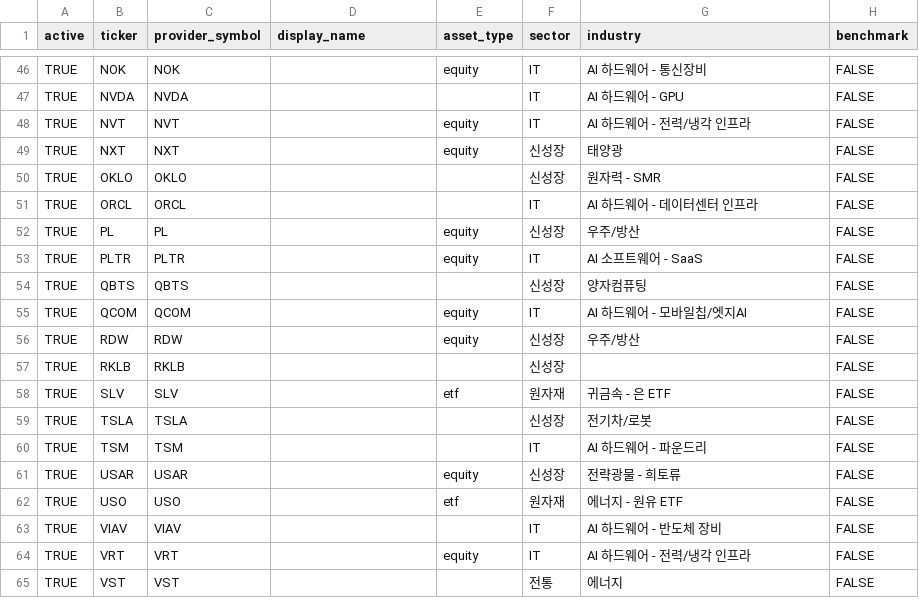
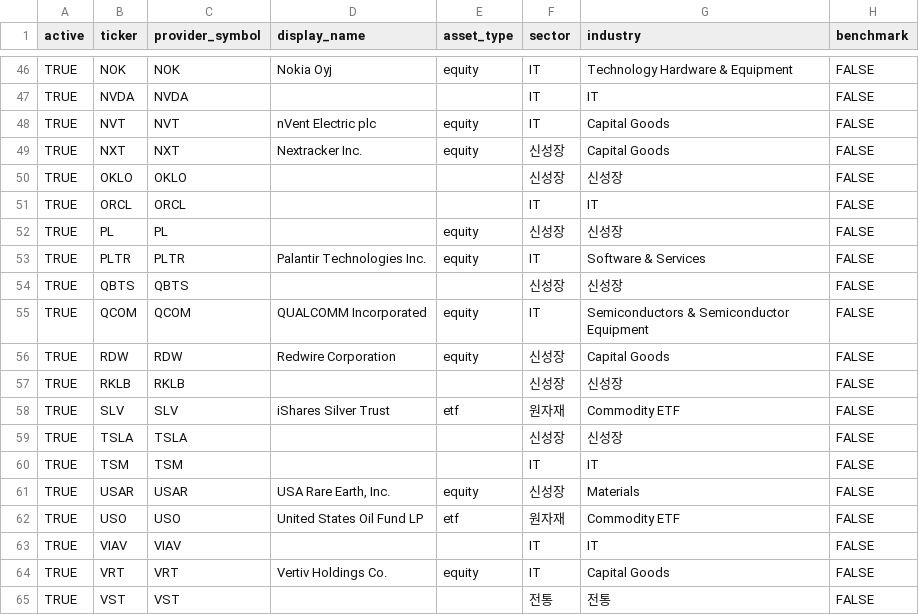
Before and after one commit to kyu6545-dot/mypage2, a CSV file: openbb-data-pipeline/config/universe.csv, drawn as a sheet; only a part is shown, gaps mark what is left out; the diff covers the shown part only; the diff names each change by its address in the sheet, - before the commit and + after, or states it on an @@ line.

```diff
--- a/openbb-data-pipeline/config/universe.csv
+++ b/openbb-data-pipeline/config/universe.csv
-D46 (display_name): (empty)
+D46 (display_name): Nokia Oyj
-G46 (industry): AI 하드웨어 - 통신장비
+G46 (industry): Technology Hardware & Equipment
-G47 (industry): AI 하드웨어 - GPU
+G47 (industry): IT
-D48 (display_name): (empty)
+D48 (display_name): nVent Electric plc
-G48 (industry): AI 하드웨어 - 전력/냉각 인프라
+G48 (industry): Capital Goods
-D49 (display_name): (empty)
+D49 (display_name): Nextracker Inc.
-G49 (industry): 태양광
+G49 (industry): Capital Goods
-G50 (industry): 원자력 - SMR
+G50 (industry): 신성장
-G51 (industry): AI 하드웨어 - 데이터센터 인프라
+G51 (industry): IT
-G52 (industry): 우주/방산
+G52 (industry): 신성장
-D53 (display_name): (empty)
+D53 (display_name): Palantir Technologies Inc.
-G53 (industry): AI 소프트웨어 - SaaS
+G53 (industry): Software & Services
-G54 (industry): 양자컴퓨팅
+G54 (industry): 신성장
-D55 (display_name): (empty)
+D55 (display_name): QUALCOMM Incorporated
-G55 (industry): AI 하드웨어 - 모바일칩/엣지AI
+G55 (industry): Semiconductors & Semiconductor Equipment
-D56 (display_name): (empty)
+D56 (display_name): Redwire Corporation
-G56 (industry): 우주/방산
+G56 (industry): Capital Goods
-G57 (industry): (empty)
+G57 (industry): 신성장
-D58 (display_name): (empty)
+D58 (display_name): iShares Silver Trust
-G58 (industry): 귀금속 - 은 ETF
+G58 (industry): Commodity ETF
-G59 (industry): 전기차/로봇
+G59 (industry): 신성장
-G60 (industry): AI 하드웨어 - 파운드리
+G60 (industry): IT
-D61 (display_name): (empty)
+D61 (display_name): USA Rare Earth, Inc.
-G61 (industry): 전략광물 - 희토류
+G61 (industry): Materials
-D62 (display_name): (empty)
+D62 (display_name): United States Oil Fund LP
-G62 (industry): 에너지 - 원유 ETF
+G62 (industry): Commodity ETF
-G63 (industry): AI 하드웨어 - 반도체 장비
+G63 (industry): IT
-D64 (display_name): (empty)
+D64 (display_name): Vertiv Holdings Co.
-G64 (industry): AI 하드웨어 - 전력/냉각 인프라
+G64 (industry): Capital Goods
-G65 (industry): 에너지
+G65 (industry): 전통
```
Also changed, not shown: 66 edited cells elsewhere in this file.
